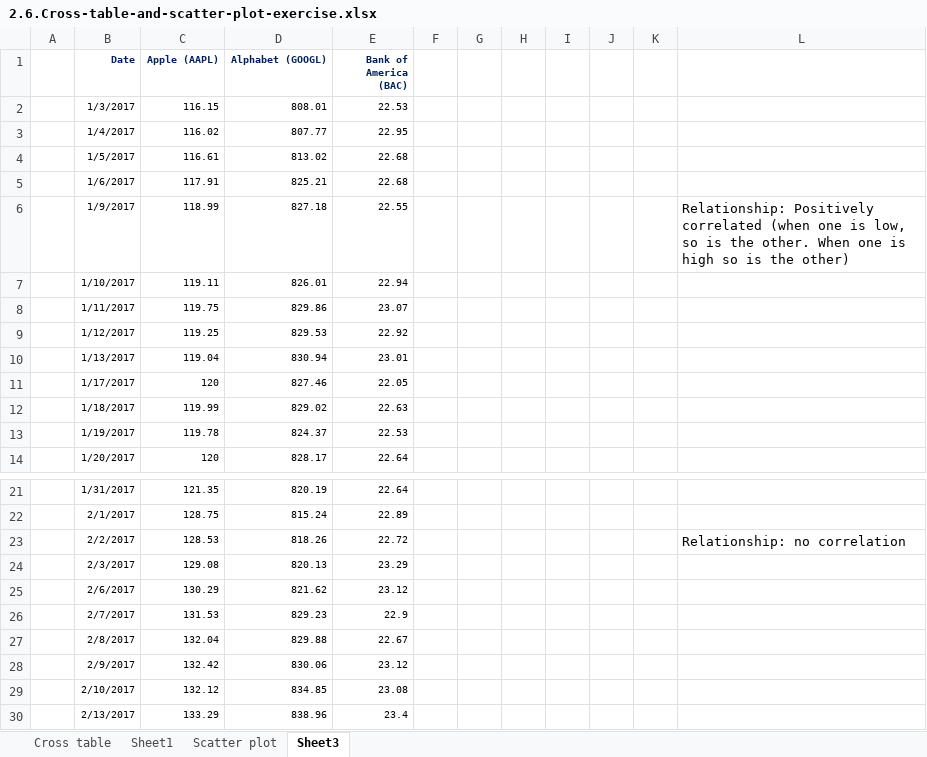
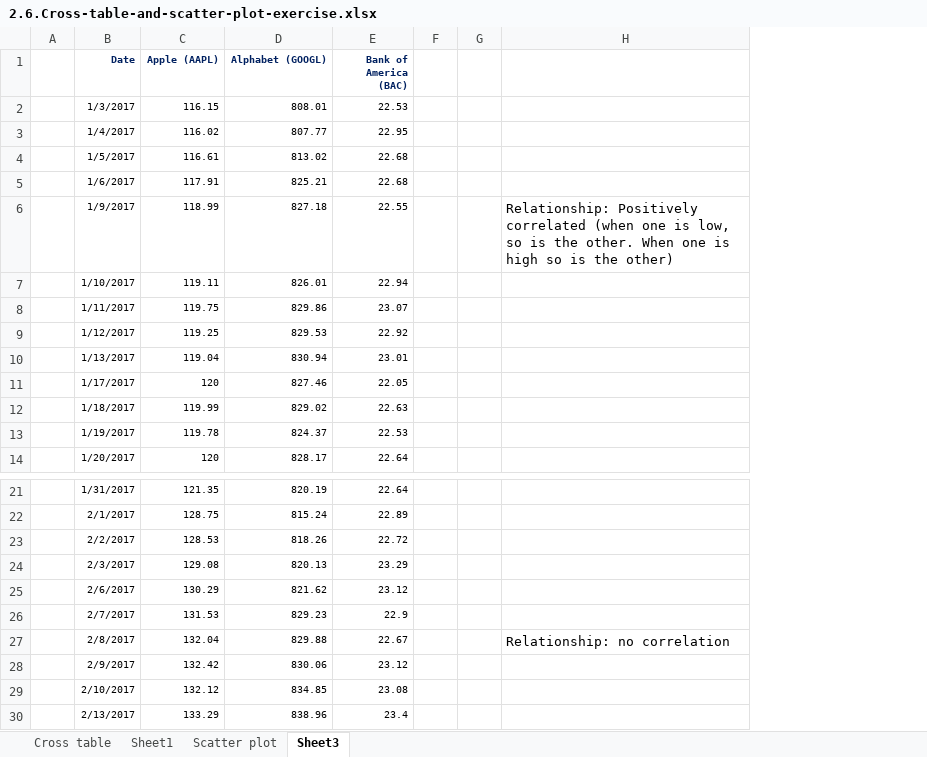
Before and after one commit to KevinCollazos64/365-Data-Science-Course-Excel-Work, an Excel workbook: 2.6.Cross-table-and-scatter-plot-exercise.xlsx, sheet Sheet3, drawn as a sheet; only a part is shown, gaps mark what is left out; values as stored, in another font and other column widths than the file's, no borders; charts and pictures not drawn; removed rows and columns are numbered as before the commit, all else as after; the diff names each change by its address in the sheet, - before the commit and + after, or states it on an @@ line.

```diff
--- a/2.6.Cross-table-and-scatter-plot-exercise.xlsx (sheet Sheet3)
+++ b/2.6.Cross-table-and-scatter-plot-exercise.xlsx (sheet Sheet3)
-column H, empty
-column I, empty
-column J, empty
-column K, empty
-H23: Relationship: no correlation
+H23: (empty)
-H27: (empty)
+H27: Relationship: no correlation
```
Also changed, not shown: sheet Sheet1, charts or pictures, 2.11.Covariance-exercise.xlsx, 2.13.Practical-example.Descriptive-statistics-exercise.xlsx, 17 other files.
